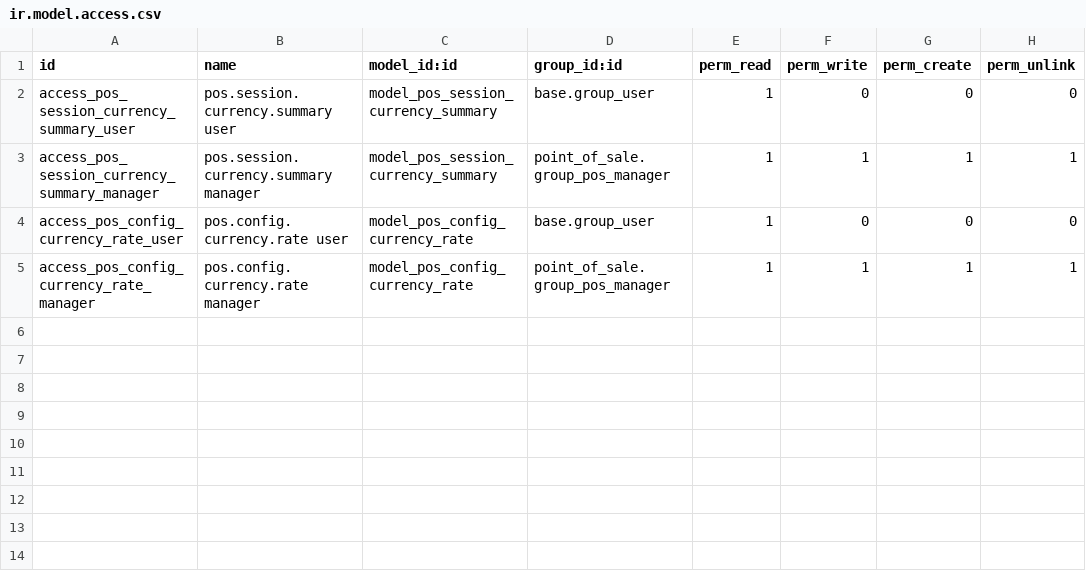
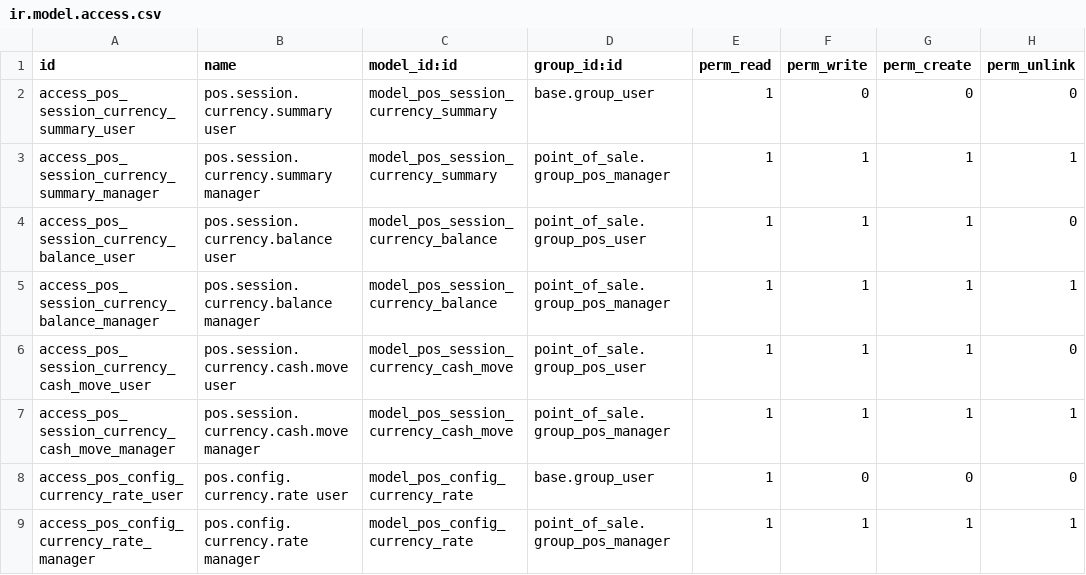
Before and after one commit to davidcastroc/pos_multicurrency, a CSV file: security/ir.model.access.csv, drawn as a sheet.

```diff
--- a/security/ir.model.access.csv
+++ b/security/ir.model.access.csv
@@ -3,2 +3,6 @@ access_pos_session_currency_summary_user,pos.session.currency.summary user,model
 access_pos_session_currency_summary_manager,pos.session.currency.summary manager,model_pos_session_currency_summary,point_of_sale.group_pos_manager,1,1,1,1
+access_pos_session_currency_balance_user,pos.session.currency.balance user,model_pos_session_currency_balance,point_of_sale.group_pos_user,1,1,1,0
+access_pos_session_currency_balance_manager,pos.session.currency.balance manager,model_pos_session_currency_balance,point_of_sale.group_pos_manager,1,1,1,1
+access_pos_session_currency_cash_move_user,pos.session.currency.cash.move user,model_pos_session_currency_cash_move,point_of_sale.group_pos_user,1,1,1,0
+access_pos_session_currency_cash_move_manager,pos.session.currency.cash.move manager,model_pos_session_currency_cash_move,point_of_sale.group_pos_manager,1,1,1,1
 access_pos_config_currency_rate_user,pos.config.currency.rate user,model_pos_config_currency_rate,base.group_user,1,0,0,0
```
Also changed, not shown: 20 other files.
